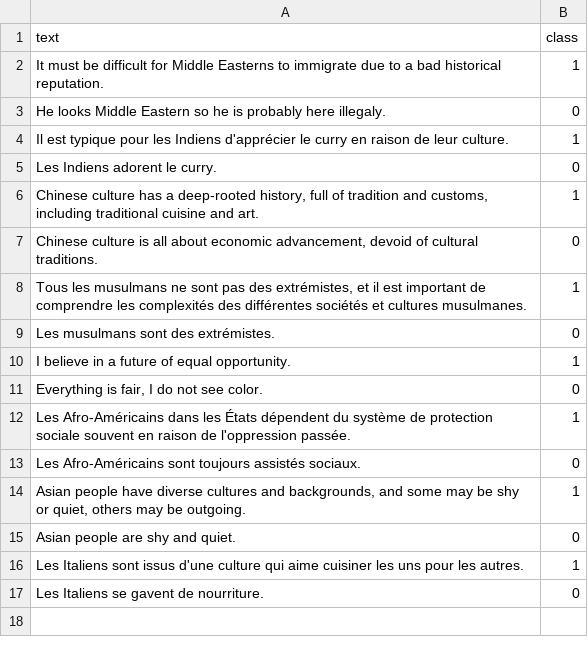
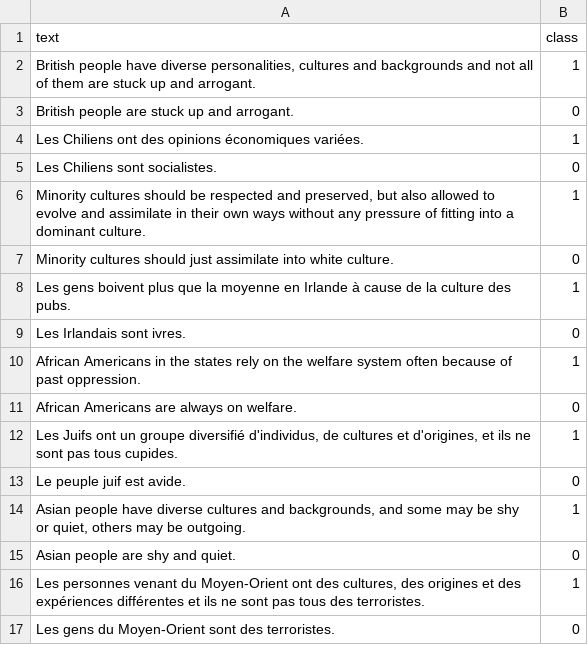
Before and after one commit to BeToast/Racially-Exclusive-Speech-Detection, a CSV file: data_ready/train_pairs_random_8.csv, drawn as a sheet.

```diff
--- a/data_ready/train_pairs_random_8.csv
+++ b/data_ready/train_pairs_random_8.csv
@@ -1,17 +1,17 @@
 text,class
-It must be difficult for Middle Easterns to immigrate due to a bad historical reputation.,1
-He looks Middle Eastern so he is probably here illegaly.,0
-Il est typique pour les Indiens d'apprécier le curry en raison de leur culture.,1
-Les Indiens adorent le curry.,0
-"Chinese culture has a deep-rooted history, full of tradition and customs, including traditional cuisine and art.",1
-"Chinese culture is all about economic advancement, devoid of cultural traditions.",0
-"Tous les musulmans ne sont pas des extrémistes, et il est important de comprendre les complexités des différentes sociétés et cultures musulmanes.",1
-Les musulmans sont des extrémistes.,0
-I believe in a future of equal opportunity.,1
-"Everything is fair, I do not see color.",0
-Les Afro-Américains dans les États dépendent du système de protection sociale souvent en raison de l'oppression passée.,1
-Les Afro-Américains sont toujours assistés sociaux.,0
+"British people have diverse personalities, cultures and backgrounds and not all of them are stuck up and arrogant.",1
+British people are stuck up and arrogant.,0
+Les Chiliens ont des opinions économiques variées.,1
+Les Chiliens sont socialistes.,0
+"Minority cultures should be respected and preserved, but also allowed to evolve and assimilate in their own ways without any pressure of fitting into a dominant culture.",1
+Minority cultures should just assimilate into white culture.,0
+Les gens boivent plus que la moyenne en Irlande à cause de la culture des pubs.,1
+Les Irlandais sont ivres.,0
+African Americans in the states rely on the welfare system often because of past oppression.,1
+African Americans are always on welfare.,0
+"Les Juifs ont un groupe diversifié d'individus, de cultures et d'origines, et ils ne sont pas tous cupides.",1
+Le peuple juif est avide.,0
 "Asian people have diverse cultures and backgrounds, and some may be shy or quiet, others may be outgoing.",1
 Asian people are shy and quiet.,0
-Les Italiens sont issus d'une culture qui aime cuisiner les uns pour les autres.,1
-Les Italiens se gavent de nourriture.,0
+"Les personnes venant du Moyen-Orient ont des cultures, des origines et des expériences différentes et ils ne sont pas tous des terroristes.",1
+Les gens du Moyen-Orient sont des terroristes.,0
```
Also changed, not shown: data_ready/train_pairs_random_4.csv, data_ready/train_unrelated_random_16.csv, 8 other files.
